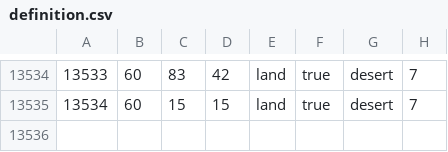
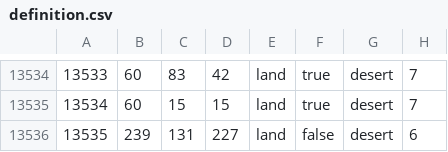
Before and after one commit to Xaelor/the-great-war-redux, a CSV file: map/definition.csv, drawn as a sheet; only a part is shown, gaps mark what is left out.

```diff
--- a/map/definition.csv
+++ b/map/definition.csv
@@ -13535 +13535,2 @@
 13534;60;15;15;land;true;desert;7
+13535;239;131;227;land;false;desert;6
```
Also changed, not shown: 8 other files.
